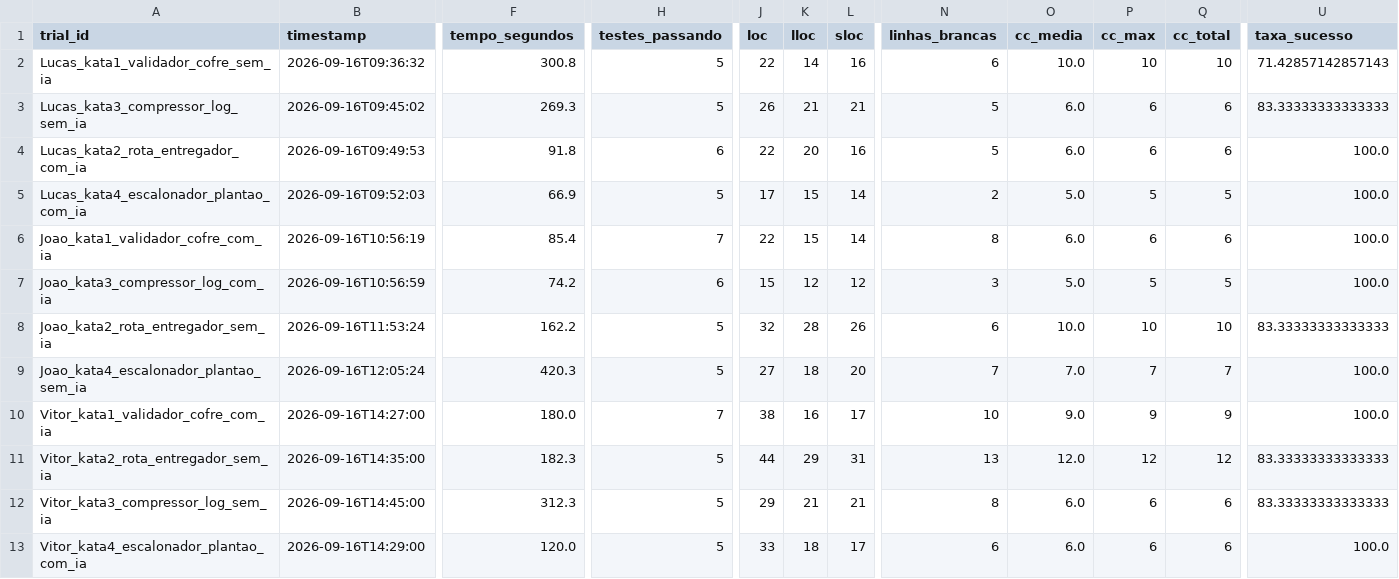
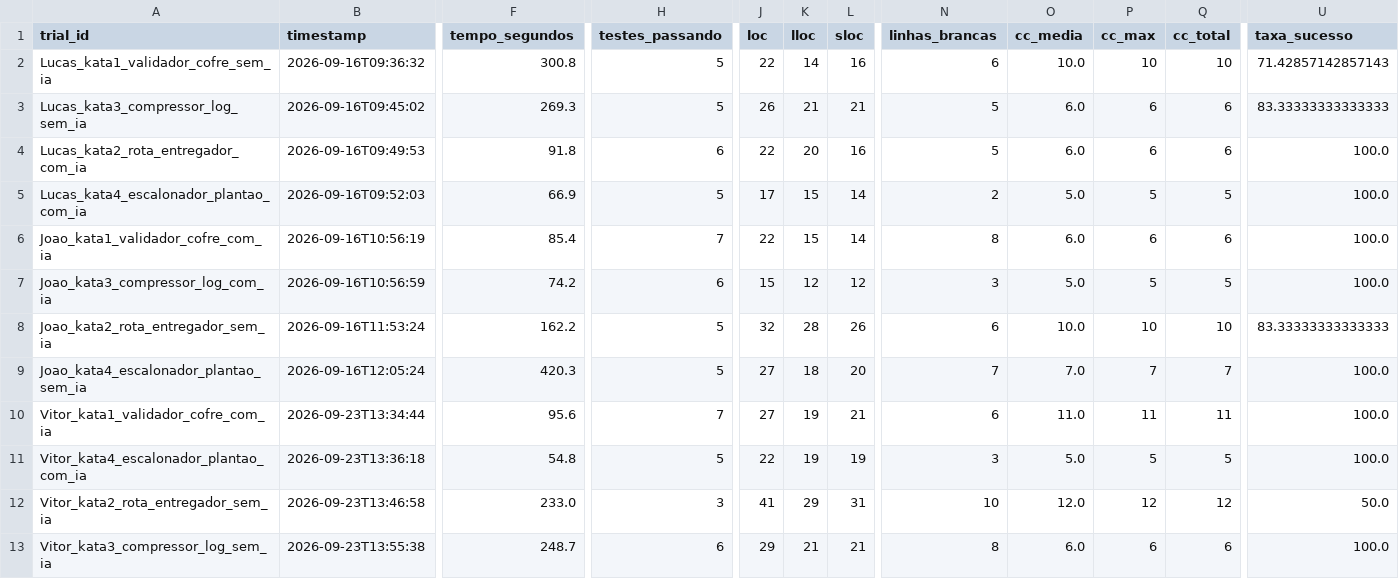
Before and after one commit to JoaoAlmeida02/Laborat-rio-de-Experimenta-o-de-Software, a CSV file: LAB02/Lab02S03/dados_consolidados.csv, drawn as a sheet; only a part is shown, gaps mark what is left out; removed rows and columns are numbered as before the commit, all else as after; rows hold the shown columns only; the diff covers the shown part only; the diff names each change by its address in the sheet, - before the commit and + after, or states it on an @@ line.

```diff
--- a/LAB02/Lab02S03/dados_consolidados.csv
+++ b/LAB02/Lab02S03/dados_consolidados.csv
-B10 (timestamp): 2026-09-16T14:27:00
+B10 (timestamp): 2026-09-23T13:34:44
-F10 (tempo_segundos): 180.0
+F10 (tempo_segundos): 95.6
-J10 (loc): 38
+J10 (loc): 27
-K10 (lloc): 16
+K10 (lloc): 19
-L10 (sloc): 17
+L10 (sloc): 21
-N10 (linhas_brancas): 10
+N10 (linhas_brancas): 6
-O10 (cc_media): 9.0
+O10 (cc_media): 11.0
-P10 (cc_max): 9
+P10 (cc_max): 11
-Q10 (cc_total): 9
+Q10 (cc_total): 11
+row 11: Vitor_kata4_escalonador_plantao_com_ia | 2026-09-23T13:36:18 | 54.8 | 5 | 22 | 19 | 19 | 3 | 5.0 | 5 | 5 | 100.0
-B12 (timestamp): 2026-09-16T14:35:00
+B12 (timestamp): 2026-09-23T13:46:58
-F12 (tempo_segundos): 182.3
+F12 (tempo_segundos): 233.0
-H12 (testes_passando): 5
+H12 (testes_passando): 3
-J12 (loc): 44
+J12 (loc): 41
-N12 (linhas_brancas): 13
+N12 (linhas_brancas): 10
-U12 (taxa_sucesso): 83.33333333333333
+U12 (taxa_sucesso): 50.0
-B13 (timestamp): 2026-09-16T14:45:00
+B13 (timestamp): 2026-09-23T13:55:38
-F13 (tempo_segundos): 312.3
+F13 (tempo_segundos): 248.7
-H13 (testes_passando): 5
+H13 (testes_passando): 6
-U13 (taxa_sucesso): 83.33333333333333
+U13 (taxa_sucesso): 100.0
-row 13: Vitor_kata4_escalonador_plantao_com_ia | 2026-09-16T14:29:00 | 120.0 | 5 | 33 | 18 | 17 | 6 | 6.0 | 6 | 6 | 100.0
```
Also changed, not shown: 2 edited cells elsewhere in this file, LAB02/Lab02S01/dados/resultados.csv, LAB02/Lab02S01/metrics.csv, 18 other files.
